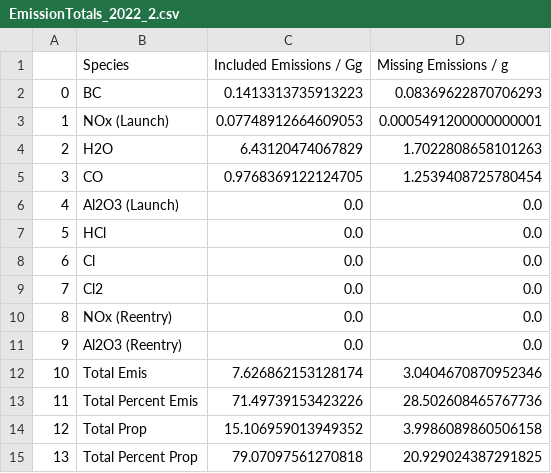
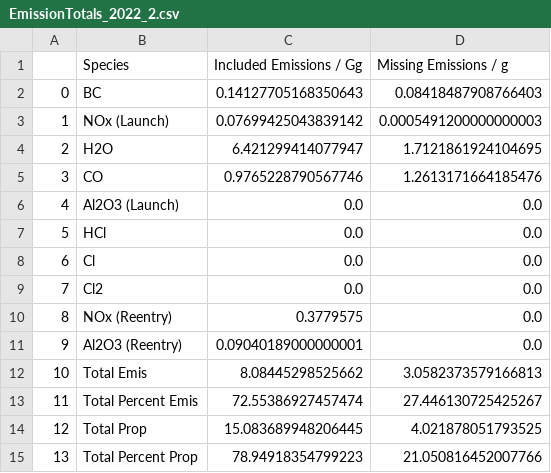
Before and after one commit to cbarker211/Improved_Emission_Profile, a CSV file: Emission_Output/EmissionTotals_2022_2.csv, drawn as a sheet.

Commit message:
New outputs.

```diff
--- a/Emission_Output/EmissionTotals_2022_2.csv
+++ b/Emission_Output/EmissionTotals_2022_2.csv
@@ -1,6 +1,6 @@
 ,Species,Included Emissions / Gg,Missing Emissions / g
-0,BC,0.1413313735913223,0.08369622870706293
-1,NOx (Launch),0.07748912664609053,0.0005491200000000001
-2,H2O,6.43120474067829,1.7022808658101263
-3,CO,0.9768369122124705,1.2539408725780454
+0,BC,0.14127705168350643,0.08418487908766403
+1,NOx (Launch),0.07699425043839142,0.0005491200000000003
+2,H2O,6.421299414077947,1.7121861924104695
+3,CO,0.9765228790567746,1.2613171664185476
 4,Al2O3 (Launch),0.0,0.0
@@ -9,7 +9,7 @@
 7,Cl2,0.0,0.0
-8,NOx (Reentry),0.0,0.0
-9,Al2O3 (Reentry),0.0,0.0
-10,Total Emis,7.626862153128174,3.0404670870952346
-11,Total Percent Emis,71.49739153423226,28.502608465767736
-12,Total Prop,15.106959013949352,3.9986089860506158
-13,Total Percent Prop,79.07097561270818,20.929024387291825
+8,NOx (Reentry),0.3779575,0.0
+9,Al2O3 (Reentry),0.09040189000000001,0.0
+10,Total Emis,8.08445298525662,3.0582373579166813
+11,Total Percent Emis,72.55386927457474,27.446130725425267
+12,Total Prop,15.083689948206445,4.021878051793525
+13,Total Percent Prop,78.94918354799223,21.050816452007766
```
Also changed, not shown: Emission_Output/EmissionTotals_2020_2.csv, Emission_Output/EmissionTotals_2021.csv, 11 other files.
